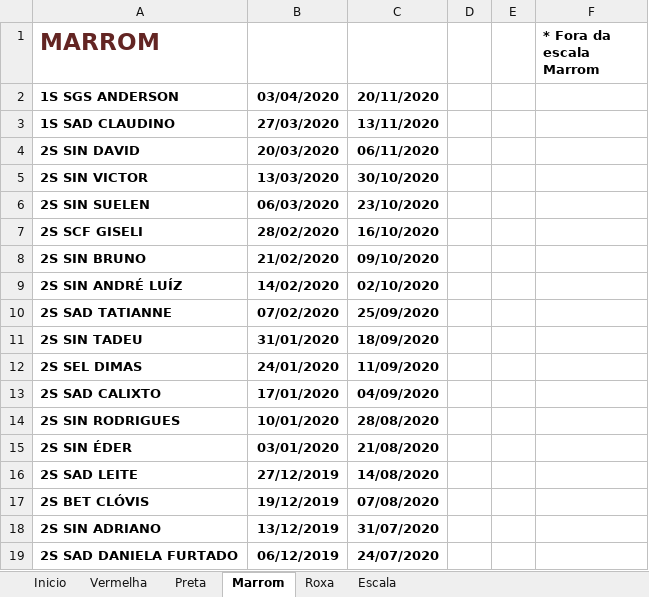
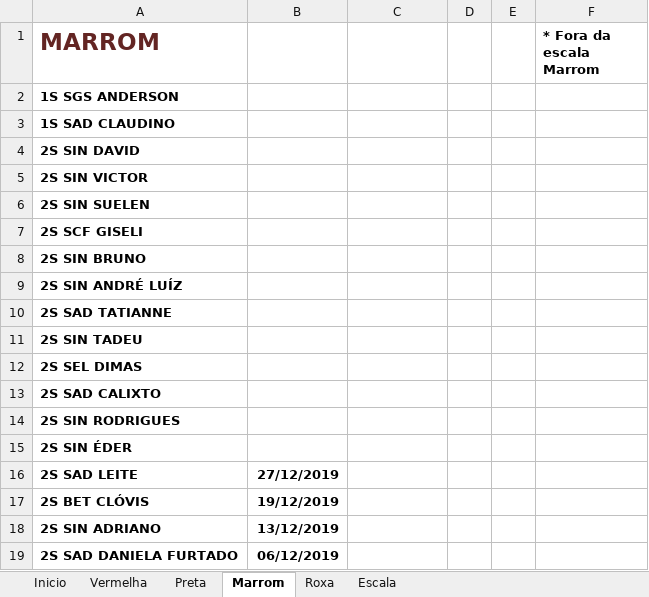
Before and after one commit to coelhocta/Escala, an Excel workbook: Escala.dezembro.xlsx, sheet Marrom, drawn as a sheet; only a part is shown; values as stored, in another font and other column widths than the file's, no borders; the diff covers the shown part only; the diff names each change by its address in the sheet, - before the commit and + after, or states it on an @@ line.

```diff
--- a/Escala.dezembro.xlsx (sheet Marrom)
+++ b/Escala.dezembro.xlsx (sheet Marrom)
-B2: 03/04/2020
+B2: (empty)
-C2: 20/11/2020
+C2: (empty)
-B3: 27/03/2020
+B3: (empty)
-C3: 13/11/2020
+C3: (empty)
-B4: 20/03/2020
+B4: (empty)
-C4: 06/11/2020
+C4: (empty)
-B5: 13/03/2020
+B5: (empty)
-C5: 30/10/2020
+C5: (empty)
-B6: 06/03/2020
+B6: (empty)
-C6: 23/10/2020
+C6: (empty)
-B7: 28/02/2020
+B7: (empty)
-C7: 16/10/2020
+C7: (empty)
-B8: 21/02/2020
+B8: (empty)
-C8: 09/10/2020
+C8: (empty)
-B9: 14/02/2020
+B9: (empty)
-C9: 02/10/2020
+C9: (empty)
-B10: 07/02/2020
+B10: (empty)
-C10: 25/09/2020
+C10: (empty)
-B11: 31/01/2020
+B11: (empty)
-C11: 18/09/2020
+C11: (empty)
-B12: 24/01/2020
+B12: (empty)
-C12: 11/09/2020
+C12: (empty)
-B13: 17/01/2020
+B13: (empty)
-C13: 04/09/2020
+C13: (empty)
-B14: 10/01/2020
+B14: (empty)
-C14: 28/08/2020
+C14: (empty)
-B15: 03/01/2020
+B15: (empty)
-C15: 21/08/2020
+C15: (empty)
-C16: 14/08/2020
+C16: (empty)
-C17: 07/08/2020
+C17: (empty)
-C18: 31/07/2020
+C18: (empty)
-C19: 24/07/2020
+C19: (empty)
```
Also changed, not shown: 20 edited cells elsewhere in this sheet, sheet Escala, sheet Preta, sheet Vermelha, sheet Inicio, Escala.xlsx, 2 other files.
